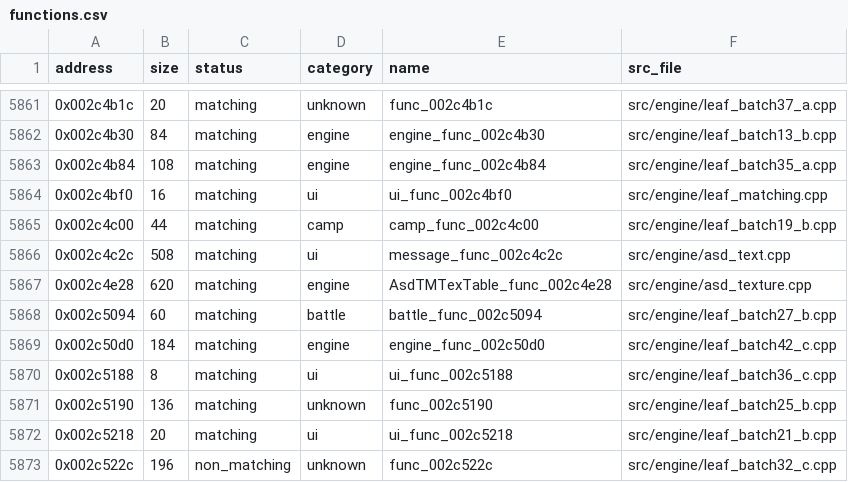
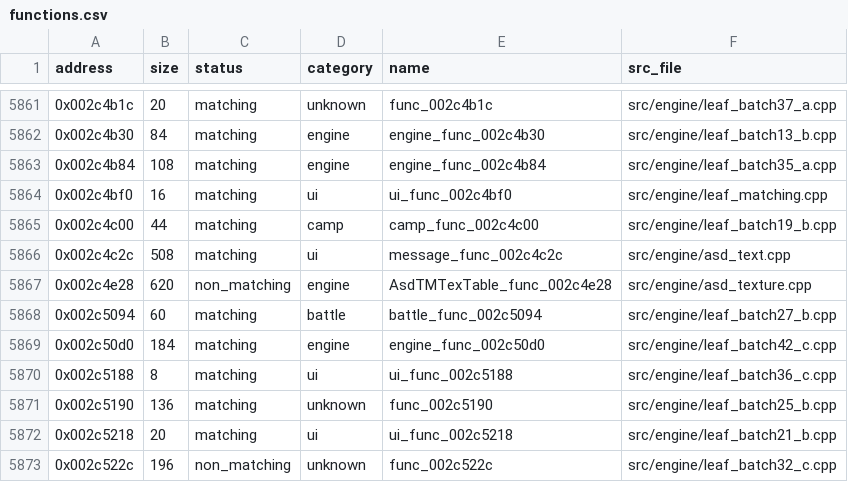
Before and after one commit to Guchdog/SMT4-decomp, a CSV file: config/functions.csv, drawn as a sheet; only a part is shown, gaps mark what is left out.

Commit message:
Decompile AsdTMTexTable_func_002c4e28 (620 B)

```diff
--- a/config/functions.csv
+++ b/config/functions.csv
@@ -5866,3 +5866,3 @@ address,size,status,category,name,src_file
 0x002c4c2c,508,matching,ui,message_func_002c4c2c,src/engine/asd_text.cpp
-0x002c4e28,620,matching,engine,AsdTMTexTable_func_002c4e28,src/engine/asd_texture.cpp
+0x002c4e28,620,non_matching,engine,AsdTMTexTable_func_002c4e28,src/engine/asd_texture.cpp
 0x002c5094,60,matching,battle,battle_func_002c5094,src/engine/leaf_batch27_b.cpp
```
Also changed, not shown: 3 other files.
